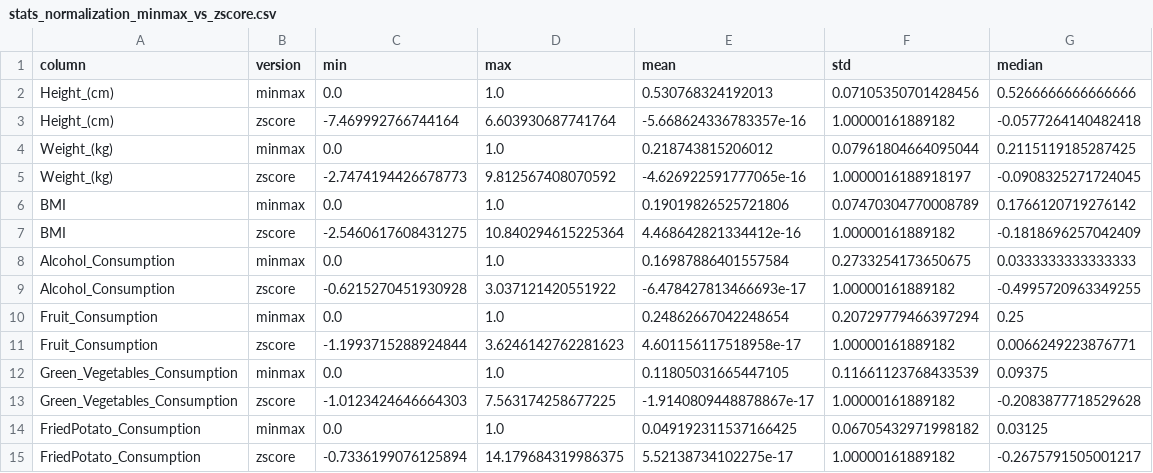
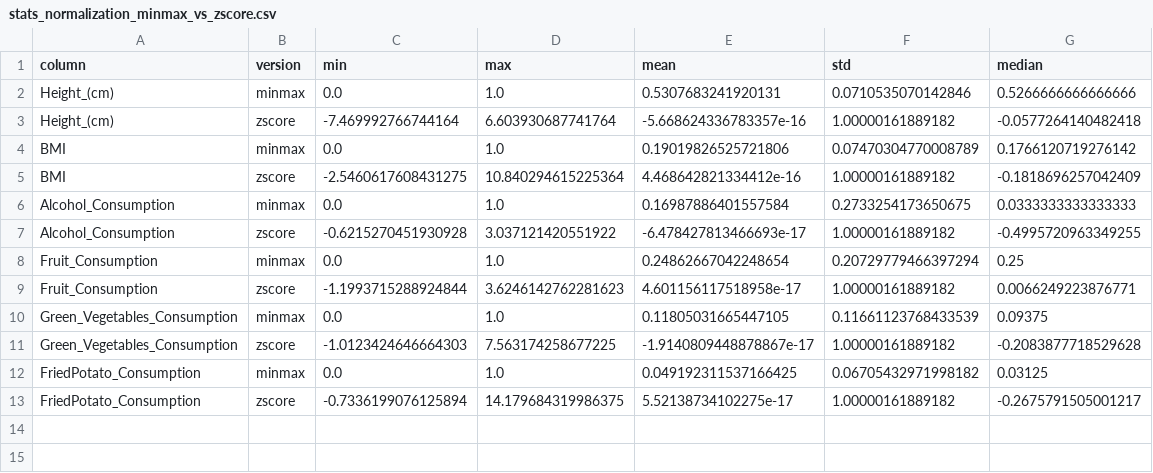
Before and after one commit to LucasJardim2004/DECD_Project, a CSV file: Project_Scripts/output_analise_impacto/stats_normalization_minmax_vs_zscore.csv, drawn as a sheet.

```diff
--- a/Project_Scripts/output_analise_impacto/stats_normalization_minmax_vs_zscore.csv
+++ b/Project_Scripts/output_analise_impacto/stats_normalization_minmax_vs_zscore.csv
@@ -1,6 +1,4 @@
 column,version,min,max,mean,std,median
-Height_(cm),minmax,0.0,1.0,0.530768324192013,0.07105350701428456,0.5266666666666666
+Height_(cm),minmax,0.0,1.0,0.5307683241920131,0.0710535070142846,0.5266666666666666
 Height_(cm),zscore,-7.469992766744164,6.603930687741764,-5.668624336783357e-16,1.00000161889182,-0.0577264140482418
-Weight_(kg),minmax,0.0,1.0,0.218743815206012,0.07961804664095044,0.2115119185287425
-Weight_(kg),zscore,-2.7474194426678773,9.812567408070592,-4.626922591777065e-16,1.0000016188918197,-0.0908325271724045
 BMI,minmax,0.0,1.0,0.19019826525721806,0.07470304770008789,0.1766120719276142
```
Also changed, not shown: 25 other files.
